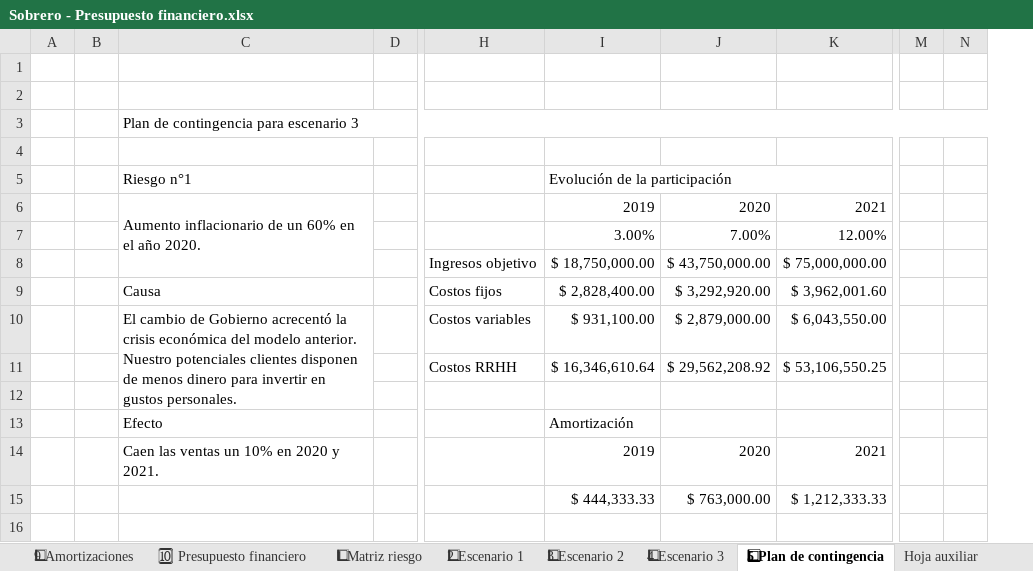
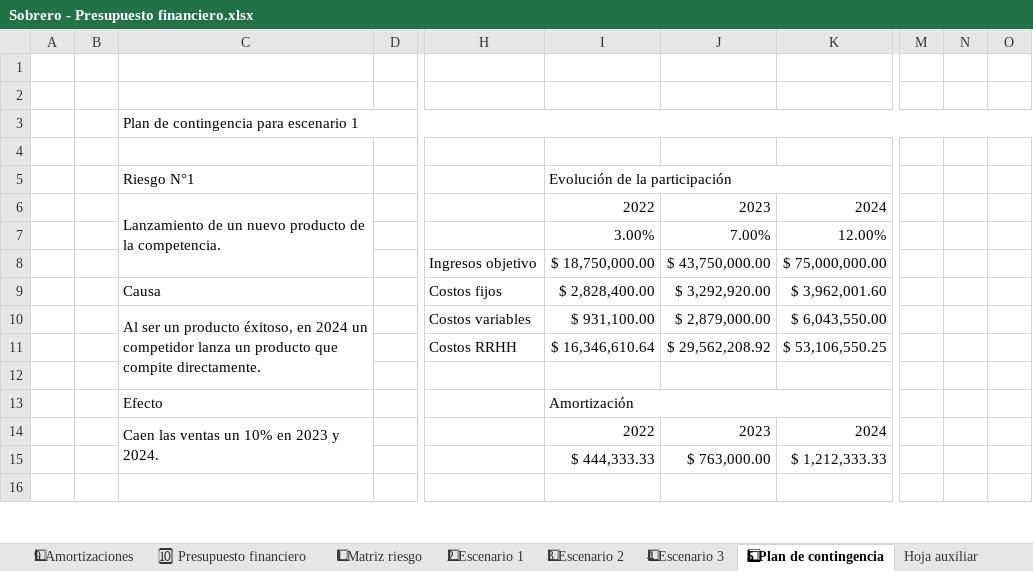
Before and after one commit to MartinSob/tfi-my-news, an Excel workbook: Sobrero - Presupuesto financiero.xlsx, sheet 5⃣ Plan de contingencia, drawn as a sheet; only a part is shown, gaps mark what is left out; values as stored, in another font and other column widths than the file's, no cell formats; charts and pictures not drawn; removed rows and columns are numbered as before the commit, all else as after; rows hold the shown columns only; the diff covers the shown part only; the diff names each change by its address in the sheet, - before the commit and + after, or states it on an @@ line.

Commit message:
Add lo ultimo del excel

```diff
--- a/Sobrero - Presupuesto financiero.xlsx (sheet 5⃣ Plan de contingencia)
+++ b/Sobrero - Presupuesto financiero.xlsx (sheet 5⃣ Plan de contingencia)
-column M, empty
-column N, empty
+column M, empty
+column N, empty
+column O, empty
-C3: Plan de contingencia para escenario 3
+C3: Plan de contingencia para escenario 1
-C5: Riesgo n°1
+C5: Riesgo N°1
-row 6:  |  | Aumento inflacionario de un 60% en el año 2020. |  |  | 2019 | 2020 | 2021
+row 6:  |  | Lanzamiento de un nuevo producto de la competencia. |  |  | 2022 | 2023 | 2024
-C10: El cambio de Gobierno acrecentó la crisis económica del modelo anterior. Nuestro potenciales clientes disponen de menos dinero para invertir en gustos personales.
+C10: Al ser un producto éxitoso, en 2024 un competidor lanza un producto que compite directamente.
+I13:K13 merged
-row 14:  |  | Caen las ventas un 10% en 2020 y 2021. |  |  | 2019 | 2020 | 2021
+row 14:  |  | Caen las ventas un 10% en 2023 y 2024. |  |  | 2022 | 2023 | 2024
```
Also changed, not shown: 6 added rows, 2 removed rows, 30 edited cells and merged cells elsewhere in this sheet, sheet Hoja auxiliar, sheet 1⃣ Matriz riesgo, sheet 2⃣ Escenario 1, cell formats, charts or pictures.
